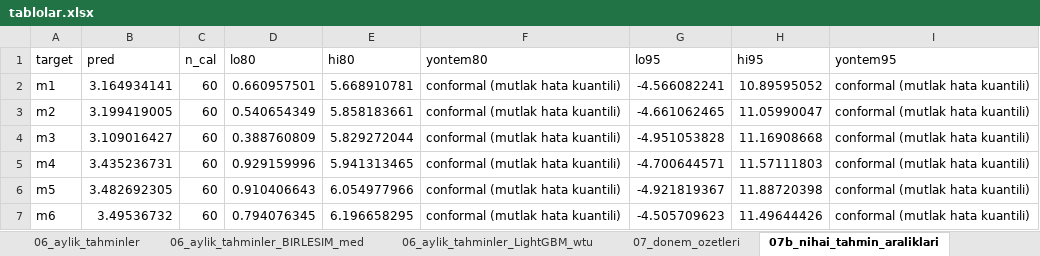
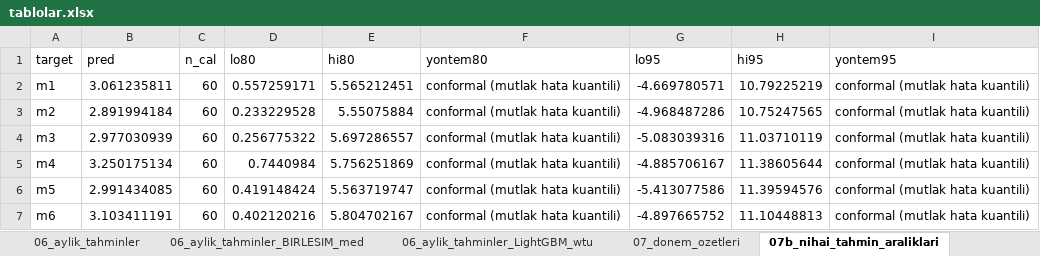
Before and after one commit to RYucel/TUFE_tahmin, an Excel workbook: artifacts/tablolar.xlsx, sheet 07b_nihai_tahmin_araliklari, drawn as a sheet; only a part is shown; values as stored, in another font and other column widths than the file's, no borders; the diff covers the shown part only; the diff names each change by its address in the sheet, - before the commit and + after, or states it on an @@ line.

```diff
--- a/artifacts/tablolar.xlsx (sheet 07b_nihai_tahmin_araliklari)
+++ b/artifacts/tablolar.xlsx (sheet 07b_nihai_tahmin_araliklari)
-B2 (pred): 3.164934141
+B2 (pred): 3.061235811
-D2 (lo80): 0.660957501
+D2 (lo80): 0.557259171
-E2 (hi80): 5.668910781
+E2 (hi80): 5.565212451
-G2 (lo95): -4.566082241
+G2 (lo95): -4.669780571
-H2 (hi95): 10.89595052
+H2 (hi95): 10.79225219
-B3 (pred): 3.199419005
+B3 (pred): 2.891994184
-D3 (lo80): 0.540654349
+D3 (lo80): 0.233229528
-E3 (hi80): 5.858183661
+E3 (hi80): 5.55075884
-G3 (lo95): -4.661062465
+G3 (lo95): -4.968487286
-H3 (hi95): 11.05990047
+H3 (hi95): 10.75247565
-B4 (pred): 3.109016427
+B4 (pred): 2.977030939
-D4 (lo80): 0.388760809
+D4 (lo80): 0.256775322
-E4 (hi80): 5.829272044
+E4 (hi80): 5.697286557
-G4 (lo95): -4.951053828
+G4 (lo95): -5.083039316
-H4 (hi95): 11.16908668
+H4 (hi95): 11.03710119
-B5 (pred): 3.435236731
+B5 (pred): 3.250175134
-D5 (lo80): 0.929159996
+D5 (lo80): 0.7440984
-E5 (hi80): 5.941313465
+E5 (hi80): 5.756251869
-G5 (lo95): -4.700644571
+G5 (lo95): -4.885706167
-H5 (hi95): 11.57111803
+H5 (hi95): 11.38605644
-B6 (pred): 3.482692305
+B6 (pred): 2.991434085
-D6 (lo80): 0.910406643
+D6 (lo80): 0.419148424
-E6 (hi80): 6.054977966
+E6 (hi80): 5.563719747
-G6 (lo95): -4.921819367
+G6 (lo95): -5.413077586
-H6 (hi95): 11.88720398
+H6 (hi95): 11.39594576
-B7 (pred): 3.49536732
+B7 (pred): 3.103411191
-D7 (lo80): 0.794076345
+D7 (lo80): 0.402120216
-E7 (hi80): 6.196658295
+E7 (hi80): 5.804702167
-G7 (lo95): -4.505709623
+G7 (lo95): -4.897665752
-H7 (hi95): 11.49644426
+H7 (hi95): 11.10448813
```
Also changed, not shown: 105 edited cells elsewhere in this sheet, sheet 03d_nihai_test_ozet, sheet 04_ufuk_bazli_hatalar, sheet 12_calisma_suresi_bellek, sheet 09_aralik_kapsamasi, sheet 06_aylik_tahminler, sheet 06_aylik_tahminler_LightGBM_wtu, 7 more sheets, 49 other files.
